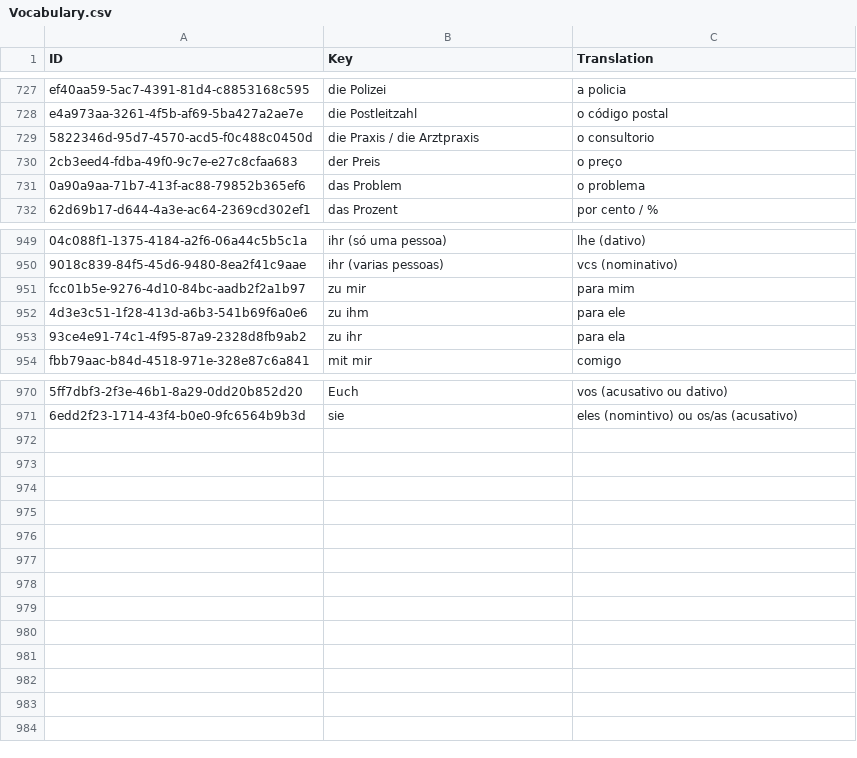
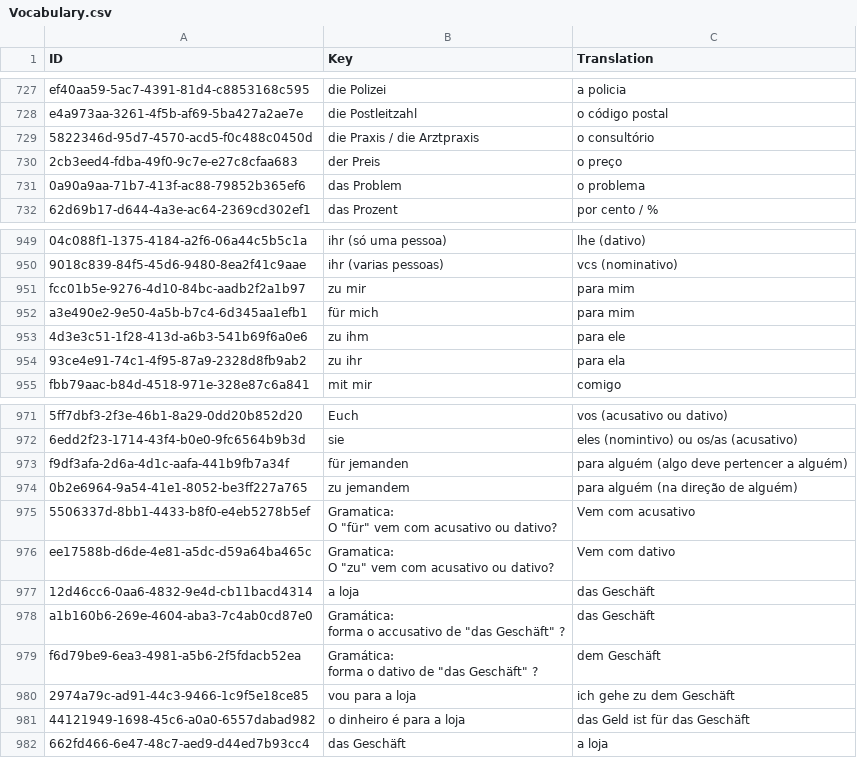
Before and after one commit to Tommmi/BrainDownload, a CSV file: Brain/Brain/Vocabulary.csv, drawn as a sheet; only a part is shown, gaps mark what is left out; ↵ is a line break in a cell; the diff names each change by its address in the sheet, - before the commit and + after, or states it on an @@ line.

```diff
--- a/Brain/Brain/Vocabulary.csv
+++ b/Brain/Brain/Vocabulary.csv
-C729 (Translation): o consultorio
+C729 (Translation): o consultório
+row 952: a3e490e2-9e50-4a5b-b7c4-6d345aa1efb1 | für mich | para mim
+row 973: f9df3afa-2d6a-4d1c-aafa-441b9fb7a34f | für jemanden | para alguém (algo deve pertencer a alguém)
+row 974: 0b2e6964-9a54-41e1-8052-be3ff227a765 | zu jemandem | para alguém (na direção de alguém)
+row 975: 5506337d-8bb1-4433-b8f0-e4eb5278b5ef | Gramatica: ↵ O "für" vem com acusativo ou dativo? | Vem com acusativo
+row 976: ee17588b-d6de-4e81-a5dc-d59a64ba465c | Gramatica: ↵ O "zu" vem com acusativo ou dativo? | Vem com dativo
+row 977: 12d46cc6-0aa6-4832-9e4d-cb11bacd4314 | a loja | das Geschäft
+row 978: a1b160b6-269e-4604-aba3-7c4ab0cd87e0 | Gramática: ↵ forma o accusativo de "das Geschäft" ? | das Geschäft
+row 979: f6d79be9-6ea3-4981-a5b6-2f5fdacb52ea | Gramática: ↵ forma o dativo de "das Geschäft" ? | dem Geschäft
+row 980: 2974a79c-ad91-44c3-9466-1c9f5e18ce85 | vou para a loja | ich gehe zu dem Geschäft
+row 981: 44121949-1698-45c6-a0a0-6557dabad982 | o dinheiro é para a loja | das Geld ist für das Geschäft
+row 982: 662fd466-6e47-48c7-aed9-d44ed7b93cc4 | das Geschäft | a loja
```
